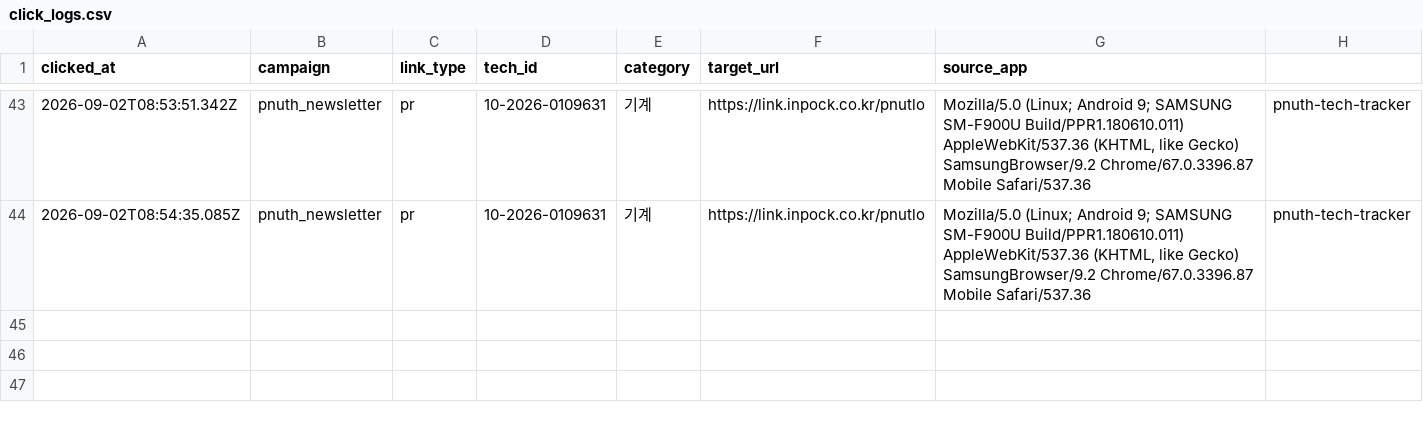
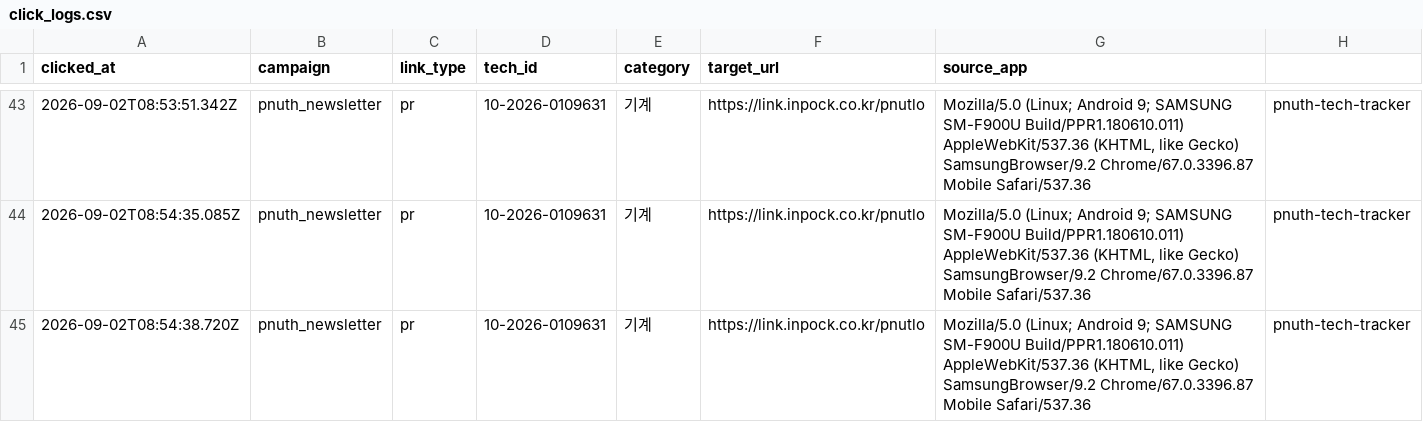
Before and after one commit to abcde75163-stack/TechLetters, a CSV file: logs/click_logs.csv, drawn as a sheet; only a part is shown, gaps mark what is left out; the diff names each change by its address in the sheet, - before the commit and + after, or states it on an @@ line.

Commit message:
Append newsletter click log

```diff
--- a/logs/click_logs.csv
+++ b/logs/click_logs.csv
+row 45: 2026-09-02T08:54:38.720Z | pnuth_newsletter | pr | 10-2026-0109631 | 기계 | https://link.inpock.co.kr/pnutlo | Mozilla/5.0 (Linux; Android 9; SAMSUNG SM-F900U Build/PPR1.180610.011) AppleWebKit/537.36 (KHTML, like Gecko) SamsungBrowser/9.2 Chrome/67.0.3396.87 Mobile Safari/537.36 | pnuth-tech-tracker
```
